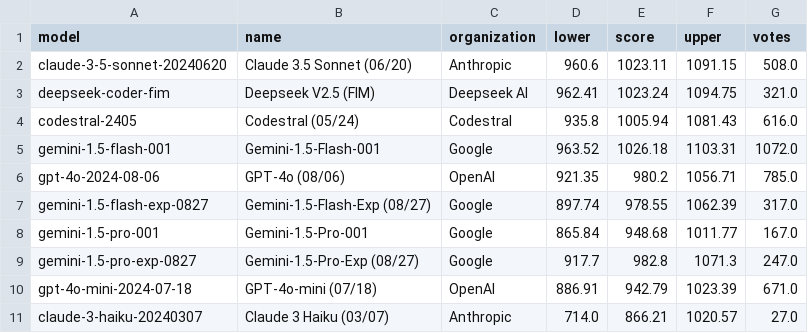
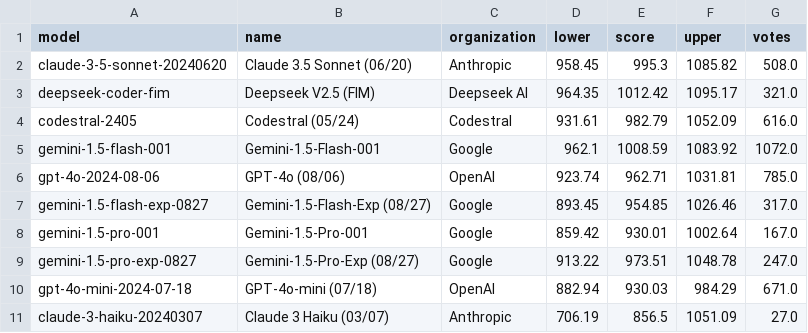
Before and after one commit to adityamittal13/copilot-arena-website, a CSV file: backend/leaderboard.csv, drawn as a sheet; only a part is shown; the diff covers the shown part only.

```diff
--- a/backend/leaderboard.csv
+++ b/backend/leaderboard.csv
@@ -1,11 +1,11 @@
 model,name,organization,lower,score,upper,votes
-claude-3-5-sonnet-20240620,Claude 3.5 Sonnet (06/20),Anthropic,960.6,1023.11,1091.15,508.0
-deepseek-coder-fim,Deepseek V2.5 (FIM),Deepseek AI,962.41,1023.24,1094.75,321.0
-codestral-2405,Codestral (05/24), Codestral,935.8,1005.94,1081.43,616.0
-gemini-1.5-flash-001,Gemini-1.5-Flash-001,Google,963.52,1026.18,1103.31,1072.0
-gpt-4o-2024-08-06,GPT-4o (08/06),OpenAI,921.35,980.2,1056.71,785.0
-gemini-1.5-flash-exp-0827,Gemini-1.5-Flash-Exp (08/27),Google,897.74,978.55,1062.39,317.0
-gemini-1.5-pro-001,Gemini-1.5-Pro-001,Google,865.84,948.68,1011.77,167.0
-gemini-1.5-pro-exp-0827,Gemini-1.5-Pro-Exp (08/27),Google,917.7,982.8,1071.3,247.0
-gpt-4o-mini-2024-07-18,GPT-4o-mini (07/18),OpenAI,886.91,942.79,1023.39,671.0
-claude-3-haiku-20240307,Claude 3 Haiku (03/07),Anthropic,714.0,866.21,1020.57,27.0
+claude-3-5-sonnet-20240620,Claude 3.5 Sonnet (06/20),Anthropic,958.45,995.3,1085.82,508.0
+deepseek-coder-fim,Deepseek V2.5 (FIM),Deepseek AI,964.35,1012.42,1095.17,321.0
+codestral-2405,Codestral (05/24), Codestral,931.61,982.79,1052.09,616.0
+gemini-1.5-flash-001,Gemini-1.5-Flash-001,Google,962.1,1008.59,1083.92,1072.0
+gpt-4o-2024-08-06,GPT-4o (08/06),OpenAI,923.74,962.71,1031.81,785.0
+gemini-1.5-flash-exp-0827,Gemini-1.5-Flash-Exp (08/27),Google,893.45,954.85,1026.46,317.0
+gemini-1.5-pro-001,Gemini-1.5-Pro-001,Google,859.42,930.01,1002.64,167.0
+gemini-1.5-pro-exp-0827,Gemini-1.5-Pro-Exp (08/27),Google,913.22,973.51,1048.78,247.0
+gpt-4o-mini-2024-07-18,GPT-4o-mini (07/18),OpenAI,882.94,930.03,984.29,671.0
+claude-3-haiku-20240307,Claude 3 Haiku (03/07),Anthropic,706.19,856.5,1051.09,27.0
```
Also changed, not shown: 11 edited cells elsewhere in this file, backend/user_leaderboard.csv.
